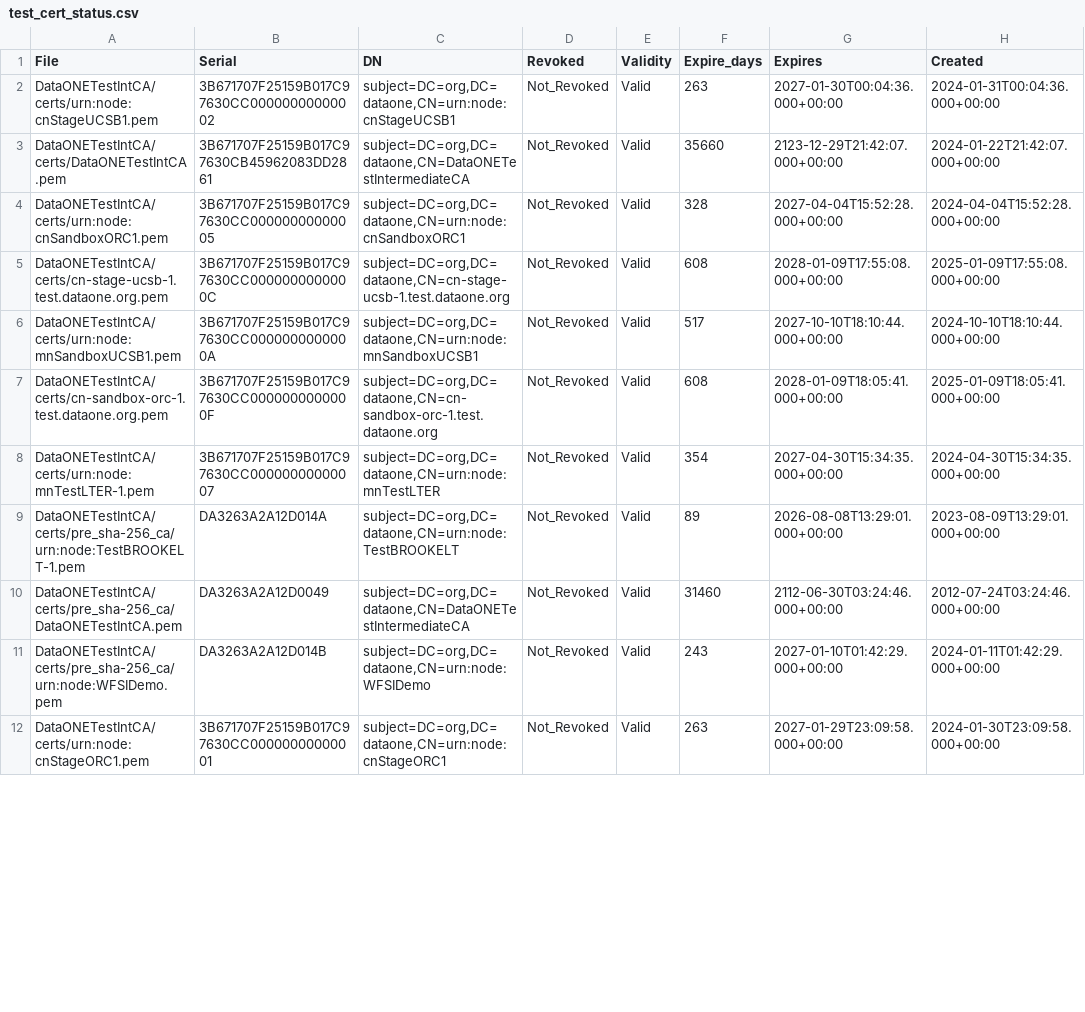
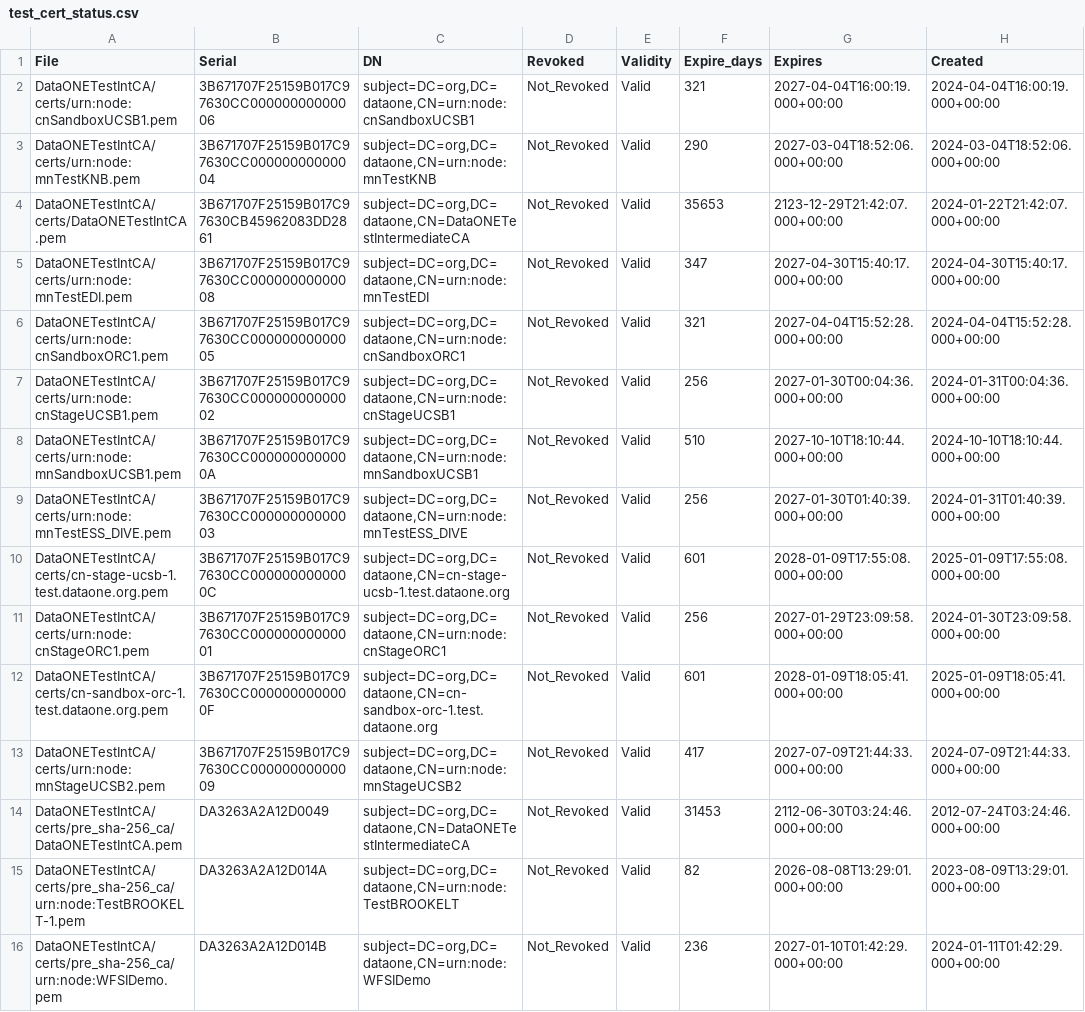
Before and after one commit to DataONEorg/ca, a CSV file: test_cert_status.csv, drawn as a sheet; only a part is shown; removed rows and columns are numbered as before the commit, all else as after; the diff covers the shown part only; the diff names each change by its address in the sheet, - before the commit and + after, or states it on an @@ line.

```diff
--- a/test_cert_status.csv
+++ b/test_cert_status.csv
-A2 (File): DataONETestIntCA/certs/urn:node:cnStageUCSB1.pem
+A2 (File): DataONETestIntCA/certs/urn:node:cnSandboxUCSB1.pem
-B2 (Serial): 3B671707F25159B017C97630CC00000000000002
+B2 (Serial): 3B671707F25159B017C97630CC00000000000006
-C2 (DN): subject=DC=org,DC=dataone,CN=urn:node:cnStageUCSB1
+C2 (DN): subject=DC=org,DC=dataone,CN=urn:node:cnSandboxUCSB1
-F2 (Expire_days): 263
+F2 (Expire_days): 321
-G2 (Expires): 2027-01-30T00:04:36.000+00:00
+G2 (Expires): 2027-04-04T16:00:19.000+00:00
-H2 (Created): 2024-01-31T00:04:36.000+00:00
+H2 (Created): 2024-04-04T16:00:19.000+00:00
+row 3: DataONETestIntCA/certs/urn:node:mnTestKNB.pem | 3B671707F25159B017C97630CC00000000000004 | subject=DC=org,DC=dataone,CN=urn:node:mnTestKNB | Not_Revoked | Valid | 290 | 2027-03-04T18:52:06.000+00:00 | 2024-03-04T18:52:06.000+00:00
-F4 (Expire_days): 35660
+F4 (Expire_days): 35653
+row 5: DataONETestIntCA/certs/urn:node:mnTestEDI.pem | 3B671707F25159B017C97630CC00000000000008 | subject=DC=org,DC=dataone,CN=urn:node:mnTestEDI | Not_Revoked | Valid | 347 | 2027-04-30T15:40:17.000+00:00 | 2024-04-30T15:40:17.000+00:00
-F6 (Expire_days): 328
+F6 (Expire_days): 321
+row 7: DataONETestIntCA/certs/urn:node:cnStageUCSB1.pem | 3B671707F25159B017C97630CC00000000000002 | subject=DC=org,DC=dataone,CN=urn:node:cnStageUCSB1 | Not_Revoked | Valid | 256 | 2027-01-30T00:04:36.000+00:00 | 2024-01-31T00:04:36.000+00:00
+row 8: DataONETestIntCA/certs/urn:node:mnSandboxUCSB1.pem | 3B671707F25159B017C97630CC0000000000000A | subject=DC=org,DC=dataone,CN=urn:node:mnSandboxUCSB1 | Not_Revoked | Valid | 510 | 2027-10-10T18:10:44.000+00:00 | 2024-10-10T18:10:44.000+00:00
+row 9: DataONETestIntCA/certs/urn:node:mnTestESS_DIVE.pem | 3B671707F25159B017C97630CC00000000000003 | subject=DC=org,DC=dataone,CN=urn:node:mnTestESS_DIVE | Not_Revoked | Valid | 256 | 2027-01-30T01:40:39.000+00:00 | 2024-01-31T01:40:39.000+00:00
-F10 (Expire_days): 608
+F10 (Expire_days): 601
-A11 (File): DataONETestIntCA/certs/urn:node:mnSandboxUCSB1.pem
+A11 (File): DataONETestIntCA/certs/urn:node:cnStageORC1.pem
-B11 (Serial): 3B671707F25159B017C97630CC0000000000000A
+B11 (Serial): 3B671707F25159B017C97630CC00000000000001
-C11 (DN): subject=DC=org,DC=dataone,CN=urn:node:mnSandboxUCSB1
+C11 (DN): subject=DC=org,DC=dataone,CN=urn:node:cnStageORC1
-F11 (Expire_days): 517
+F11 (Expire_days): 256
-G11 (Expires): 2027-10-10T18:10:44.000+00:00
+G11 (Expires): 2027-01-29T23:09:58.000+00:00
-H11 (Created): 2024-10-10T18:10:44.000+00:00
+H11 (Created): 2024-01-30T23:09:58.000+00:00
-F12 (Expire_days): 608
+F12 (Expire_days): 601
-A13 (File): DataONETestIntCA/certs/urn:node:mnTestLTER-1.pem
+A13 (File): DataONETestIntCA/certs/urn:node:mnStageUCSB2.pem
-B13 (Serial): 3B671707F25159B017C97630CC00000000000007
+B13 (Serial): 3B671707F25159B017C97630CC00000000000009
-C13 (DN): subject=DC=org,DC=dataone,CN=urn:node:mnTestLTER
+C13 (DN): subject=DC=org,DC=dataone,CN=urn:node:mnStageUCSB2
-F13 (Expire_days): 354
+F13 (Expire_days): 417
-G13 (Expires): 2027-04-30T15:34:35.000+00:00
+G13 (Expires): 2027-07-09T21:44:33.000+00:00
-H13 (Created): 2024-04-30T15:34:35.000+00:00
+H13 (Created): 2024-07-09T21:44:33.000+00:00
-row 9: DataONETestIntCA/certs/pre_sha-256_ca/urn:node:TestBROOKELT-1.pem | DA3263A2A12D014A | subject=DC=org,DC=dataone,CN=urn:node:TestBROOKELT | Not_Revoked | Valid | 89 | 2026-08-08T13:29:01.000+00:00 | 2023-08-09T13:29:01.000+00:00
-F14 (Expire_days): 31460
+F14 (Expire_days): 31453
+row 15: DataONETestIntCA/certs/pre_sha-256_ca/urn:node:TestBROOKELT-1.pem | DA3263A2A12D014A | subject=DC=org,DC=dataone,CN=urn:node:TestBROOKELT | Not_Revoked | Valid | 82 | 2026-08-08T13:29:01.000+00:00 | 2023-08-09T13:29:01.000+00:00
-F16 (Expire_days): 243
+F16 (Expire_days): 236
-row 12: DataONETestIntCA/certs/urn:node:cnStageORC1.pem | 3B671707F25159B017C97630CC00000000000001 | subject=DC=org,DC=dataone,CN=urn:node:cnStageORC1 | Not_Revoked | Valid | 263 | 2027-01-29T23:09:58.000+00:00 | 2024-01-30T23:09:58.000+00:00
```
Also changed, not shown: 1 added row, 5 removed rows and 21 edited cells elsewhere in this file, prod_cert_status.csv, 2 other files.
